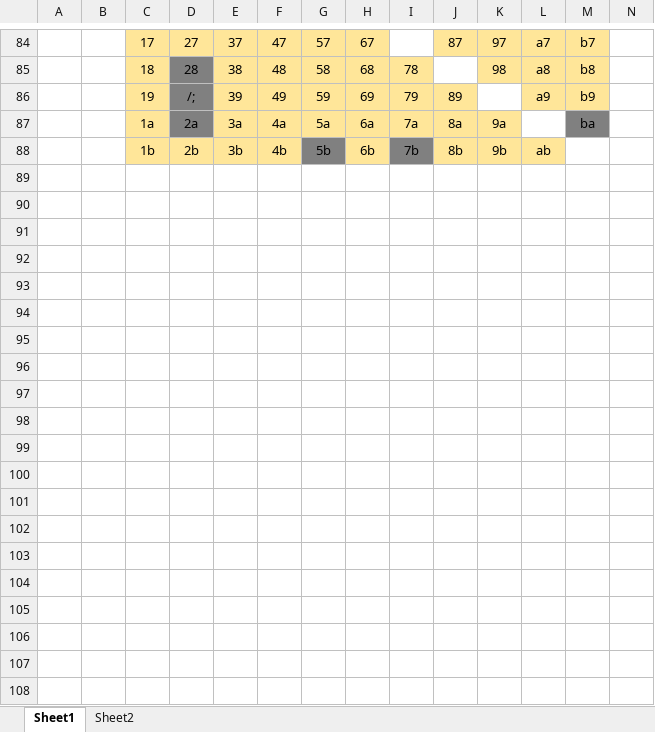
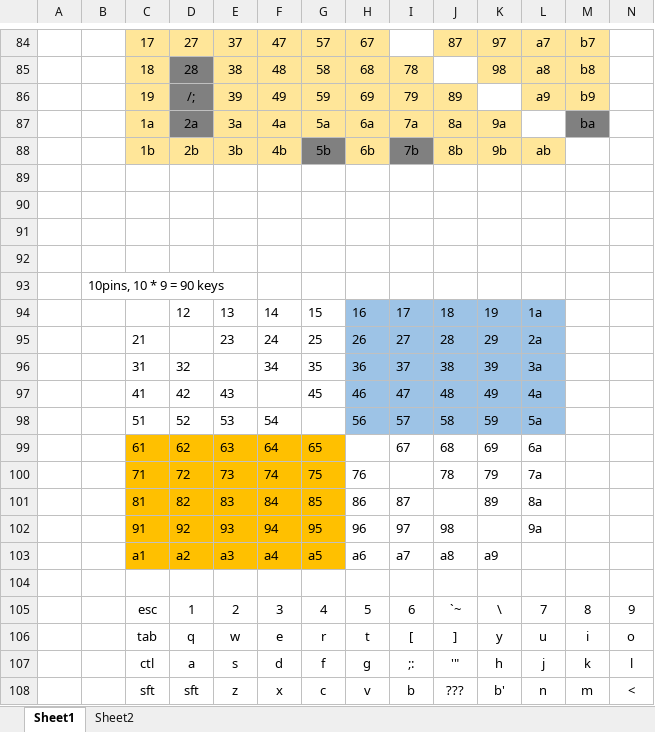
Before and after one commit to jpskenn/Jones, an Excel workbook: memo/RR-Matrix.xlsx, sheet Sheet1, drawn as a sheet; only a part is shown, gaps mark what is left out; values as stored, in another font and other column widths than the file's, no borders; conditional formats not drawn; rows hold the shown columns only; the diff covers the shown part only; the diff names each change by its address in the sheet, - before the commit and + after, or states it on an @@ line.

Commit message:
10ピンによるRRマトリクスを作成

```diff
--- a/memo/RR-Matrix.xlsx (sheet Sheet1)
+++ b/memo/RR-Matrix.xlsx (sheet Sheet1)
+row 89: (empty)
+row 90: (empty)
+row 91: (empty)
+row 92: (empty)
+row 93:  | 10pins, 10 * 9 = 90 keys
+row 94:  |  |  | 12 | 13 | 14 | 15 | 16 | 17 | 18 | 19 | 1a
+row 95:  |  | 21 |  | 23 | 24 | 25 | 26 | 27 | 28 | 29 | 2a
+row 96:  |  | 31 | 32 |  | 34 | 35 | 36 | 37 | 38 | 39 | 3a
+row 97:  |  | 41 | 42 | 43 |  | 45 | 46 | 47 | 48 | 49 | 4a
+row 98:  |  | 51 | 52 | 53 | 54 |  | 56 | 57 | 58 | 59 | 5a
+row 99:  |  | 61 | 62 | 63 | 64 | 65 |  | 67 | 68 | 69 | 6a
+row 100:  |  | 71 | 72 | 73 | 74 | 75 | 76 |  | 78 | 79 | 7a
+row 101:  |  | 81 | 82 | 83 | 84 | 85 | 86 | 87 |  | 89 | 8a
+row 102:  |  | 91 | 92 | 93 | 94 | 95 | 96 | 97 | 98 |  | 9a
+row 103:  |  | a1 | a2 | a3 | a4 | a5 | a6 | a7 | a8 | a9
+row 104: (empty)
+row 105:  |  | esc | 1 | 2 | 3 | 4 | 5 | 6 | `~ | \ | 7 | 8 | 9
+row 106:  |  | tab | q | w | e | r | t | [ | ] | y | u | i | o
+row 107:  |  | ctl | a | s | d | f | g | ;: | '" | h | j | k | l
+row 108:  |  | sft | sft | z | x | c | v | b | ??? | b' | n | m | <
```
Also changed, not shown: 17 added rows, 9 removed rows and 36 edited cells elsewhere in this sheet.
